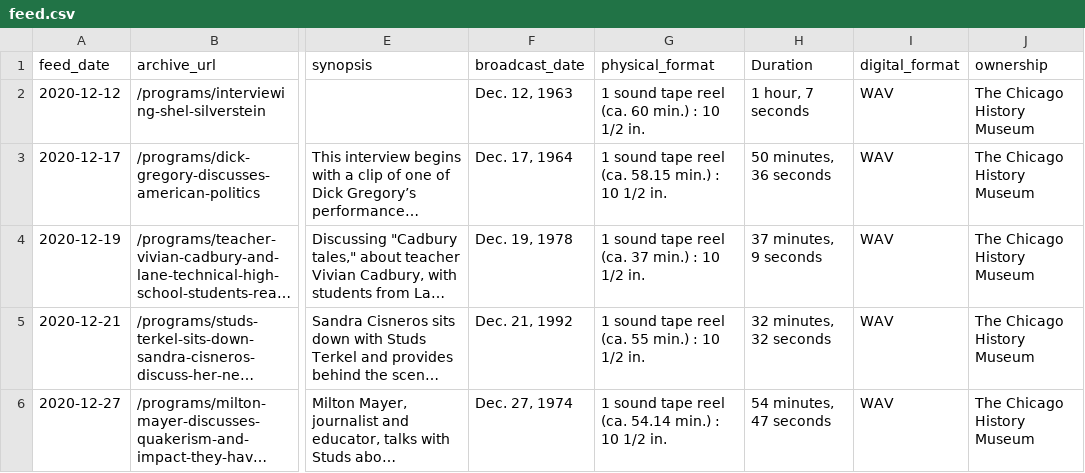
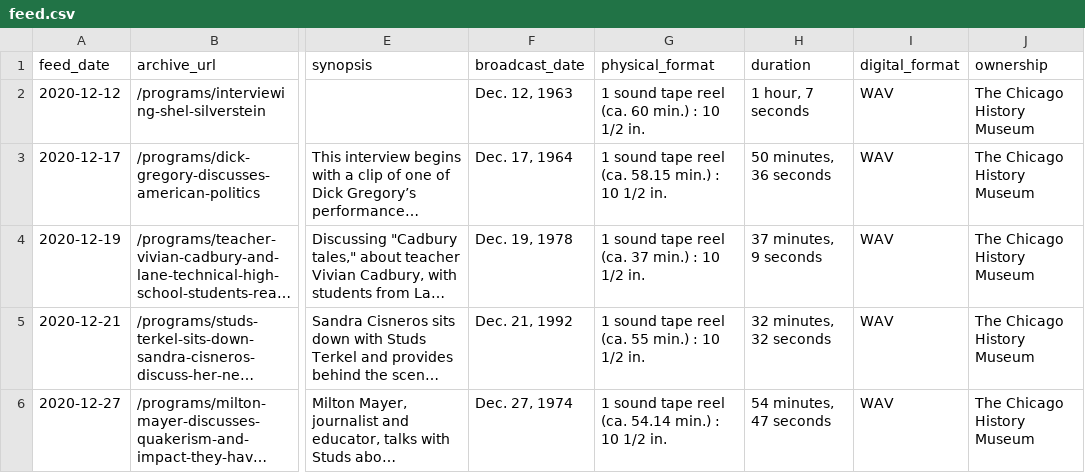
Before and after one commit to palewire/studs-terkel-podcast, a CSV file: data/feed.csv, drawn as a sheet; only a part is shown, gaps mark what is left out; long unchanged cells end in …; the diff names each change by its address in the sheet, - before the commit and + after, or states it on an @@ line.

Commit message:
Created an RSS feed

```diff
--- a/data/feed.csv
+++ b/data/feed.csv
-H1: Duration
+H1: duration
```
Also changed, not shown: 5 other files.
